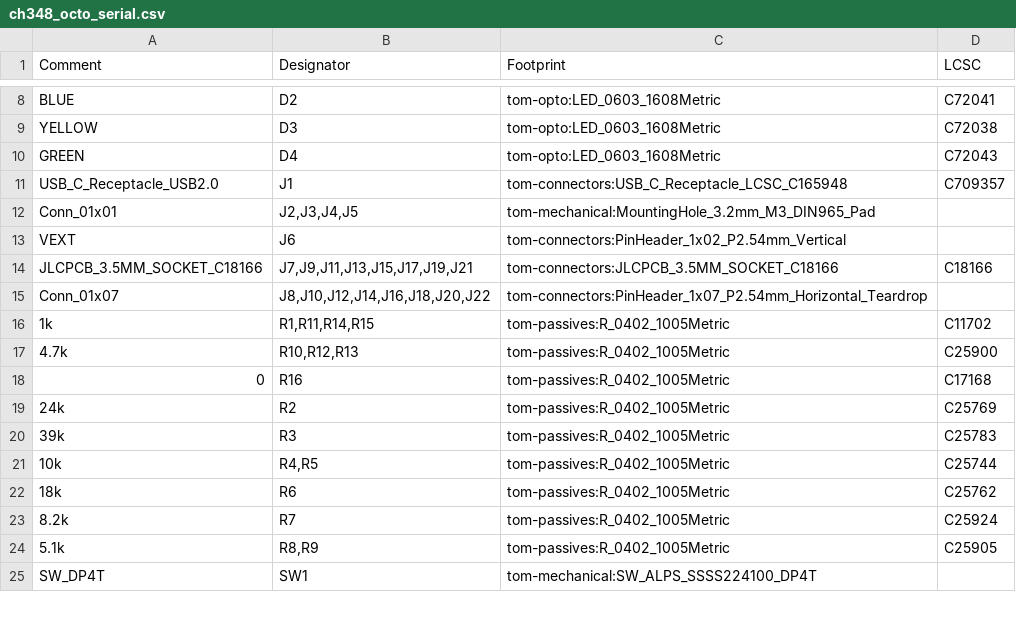
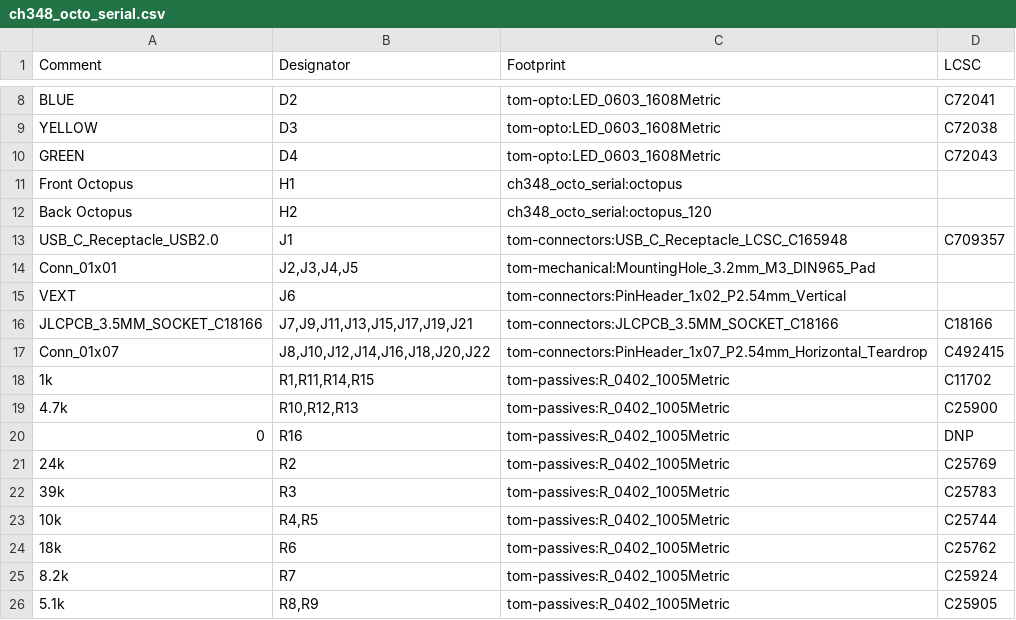
Before and after one commit to TomKeddie/prj-pcb-experiments, a CSV file: ch348_octo_serial/ch348_octo_serial.csv, drawn as a sheet; only a part is shown, gaps mark what is left out; the shorter side is filled out with more unchanged rows.

Commit message:
ch348_octo_serial: Dec2022 as submitted

```diff
--- a/ch348_octo_serial/ch348_octo_serial.csv
+++ b/ch348_octo_serial/ch348_octo_serial.csv
@@ -10,2 +10,4 @@ Comment,Designator,Footprint,LCSC
 "GREEN","D4","tom-opto:LED_0603_1608Metric","C72043"
+"Front Octopus","H1","ch348_octo_serial:octopus",""
+"Back Octopus","H2","ch348_octo_serial:octopus_120",""
 "USB_C_Receptacle_USB2.0","J1","tom-connectors:USB_C_Receptacle_LCSC_C165948","C709357"
@@ -14,6 +16,6 @@ Comment,Designator,Footprint,LCSC
 "JLCPCB_3.5MM_SOCKET_C18166","J7,J9,J11,J13,J15,J17,J19,J21","tom-connectors:JLCPCB_3.5MM_SOCKET_C18166","C18166"
-"Conn_01x07","J8,J10,J12,J14,J16,J18,J20,J22","tom-connectors:PinHeader_1x07_P2.54mm_Horizontal_Teardrop",""
+"Conn_01x07","J8,J10,J12,J14,J16,J18,J20,J22","tom-connectors:PinHeader_1x07_P2.54mm_Horizontal_Teardrop","C492415"
 "1k","R1,R11,R14,R15","tom-passives:R_0402_1005Metric","C11702"
 "4.7k","R10,R12,R13","tom-passives:R_0402_1005Metric","C25900"
-"0","R16","tom-passives:R_0402_1005Metric","C17168"
+"0","R16","tom-passives:R_0402_1005Metric","DNP"
 "24k","R2","tom-passives:R_0402_1005Metric","C25769"
```
Also changed, not shown: 26 other files.
